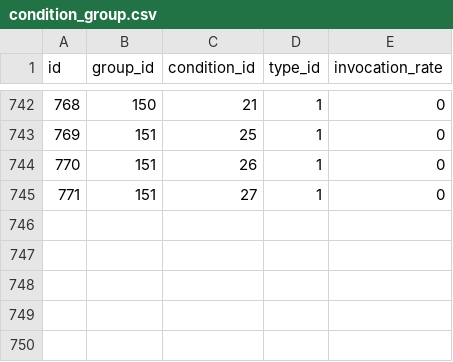
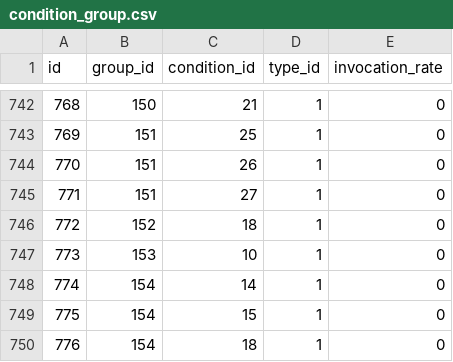
Before and after one commit to gameboy9/FF4FalconDive, a CSV file: Data/Master/condition_group.csv, drawn as a sheet; only a part is shown, gaps mark what is left out; the diff names each change by its address in the sheet, - before the commit and + after, or states it on an @@ line.

Commit message:
Move condition_groups 137-139
Vanilla update uses this range, creating a conflict. This fixes wrong
status condition resistances for Brave Suit, Chocobo Suit, Tabby Suit,
and Battle Gear.

```diff
--- a/Data/Master/condition_group.csv
+++ b/Data/Master/condition_group.csv
+row 746: 772 | 152 | 18 | 1 | 0
+row 747: 773 | 153 | 10 | 1 | 0
+row 748: 774 | 154 | 14 | 1 | 0
+row 749: 775 | 154 | 15 | 1 | 0
+row 750: 776 | 154 | 18 | 1 | 0
```
Also changed, not shown: csv/armor.csv.
